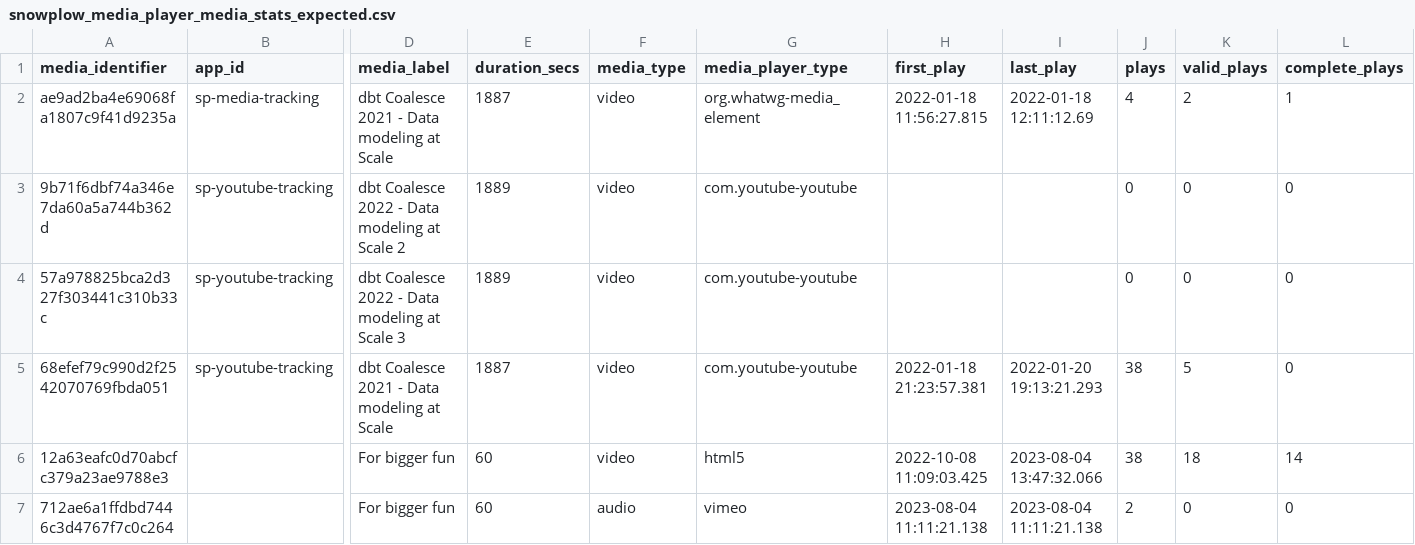
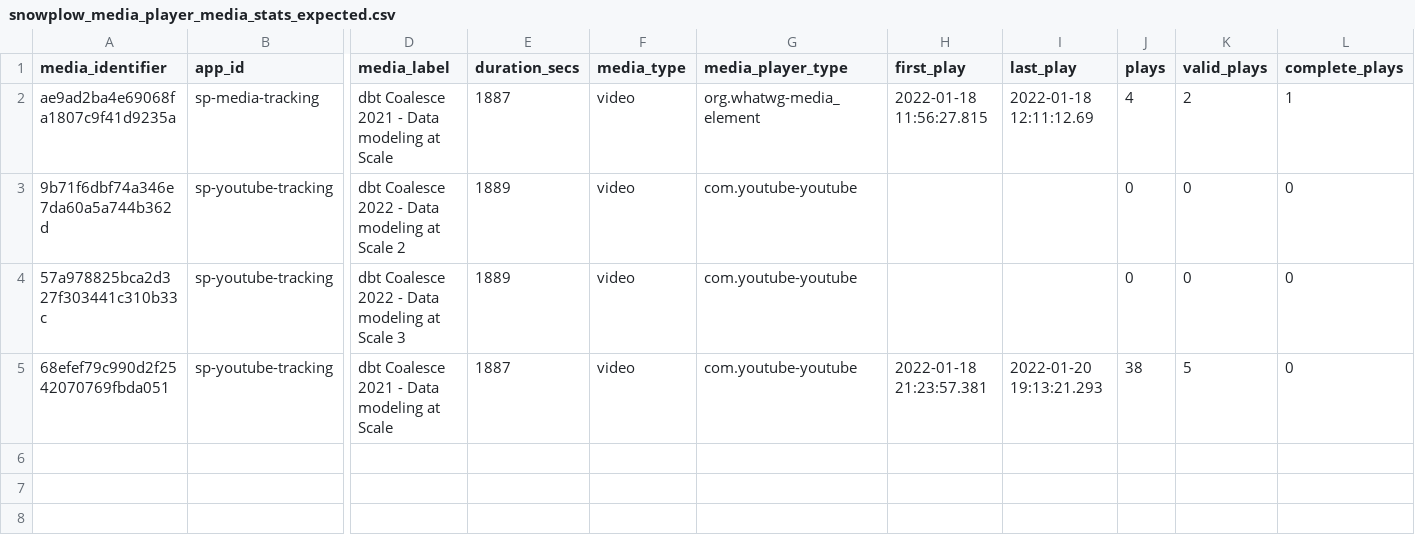
Before and after one commit to snowplow/dbt-snowplow-media-player, a CSV file: integration_tests/data/expected/snowplow_media_player_media_stats_expected.csv, drawn as a sheet; only a part is shown, gaps mark what is left out; rows hold the shown columns only; the diff names each change by its address in the sheet, - before the commit and + after, or states it on an @@ line.

```diff
--- a/integration_tests/data/expected/snowplow_media_player_media_stats_expected.csv
+++ b/integration_tests/data/expected/snowplow_media_player_media_stats_expected.csv
-row 6: 12a63eafc0d70abcfc379a23ae9788e3 |  | For bigger fun | 60 | video | html5 | 2022-10-08 11:09:03.425 | 2023-08-04 13:47:32.066 | 38 | 18 | 14
-row 7: 712ae6a1ffdbd7446c3d4767f7c0c264 |  | For bigger fun | 60 | audio | vimeo | 2023-08-04 11:11:21.138 | 2023-08-04 11:11:21.138 | 2 | 0 | 0
```
Also changed, not shown: integration_tests/data/expected/snowplow_media_player_media_ad_views_expected.csv, 1 other file.
